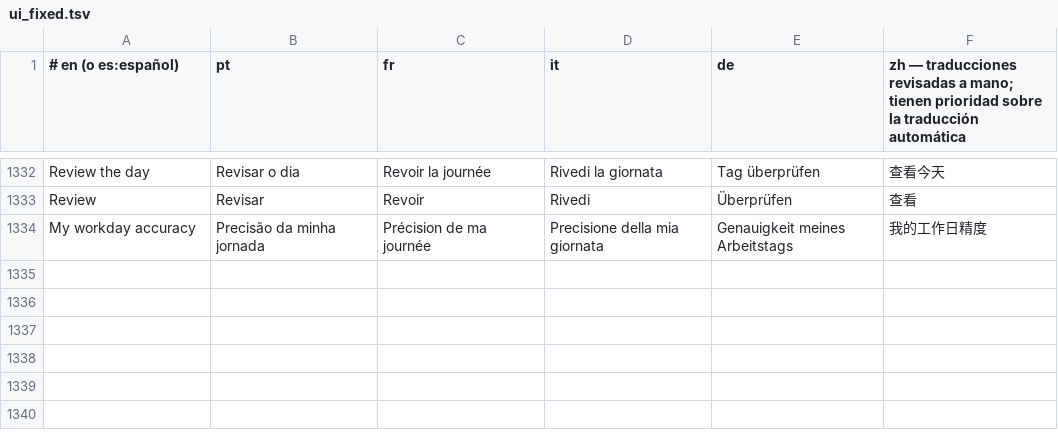
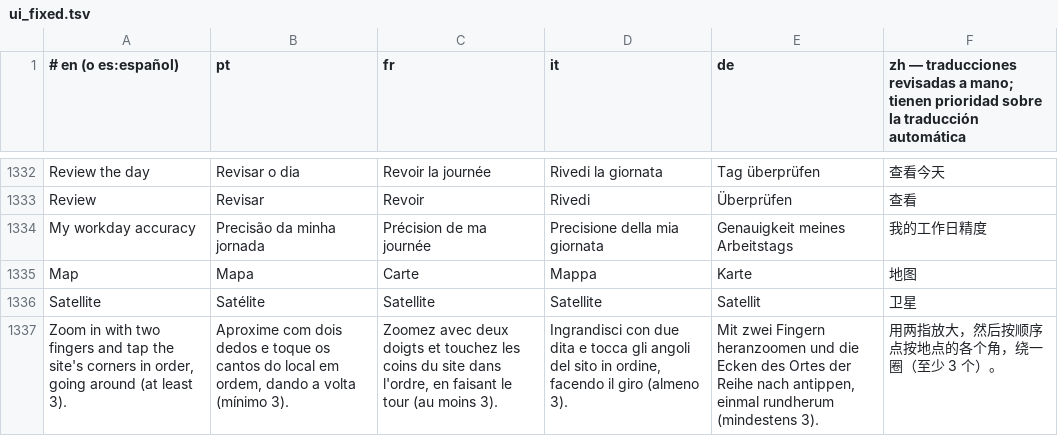
Before and after one commit to Brody5xx/Teclado, a TSV file: tools/ui_fixed.tsv, drawn as a sheet; only a part is shown, gaps mark what is left out; the diff names each change by its address in the sheet, - before the commit and + after, or states it on an @@ line.

```diff
--- a/tools/ui_fixed.tsv
+++ b/tools/ui_fixed.tsv
+row 1335: Map | Mapa | Carte | Mappa | Karte | 地图
+row 1336: Satellite | Satélite | Satellite | Satellite | Satellit | 卫星
+row 1337: Zoom in with two fingers and tap the site's corners in order, going around (at least 3). | Aproxime com dois dedos e toque os cantos do local em ordem, dando a volta (mínimo 3). | Zoomez avec deux doigts et touchez les coins du site dans l'ordre, en faisant le tour (au moins 3). | Ingrandisci con due dita e tocca gli angoli del sito in ordine, facendo il giro (almeno 3). | Mit zwei Fingern heranzoomen und die Ecken des Ortes der Reihe nach antippen, einmal rundherum (mindestens 3). | 用两指放大，然后按顺序点按地点的各个角，绕一圈（至少 3 个）。
```
Also changed, not shown: 4 other files.
